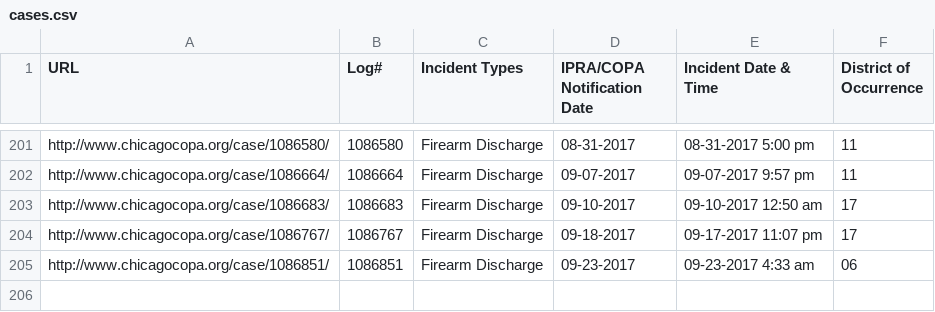
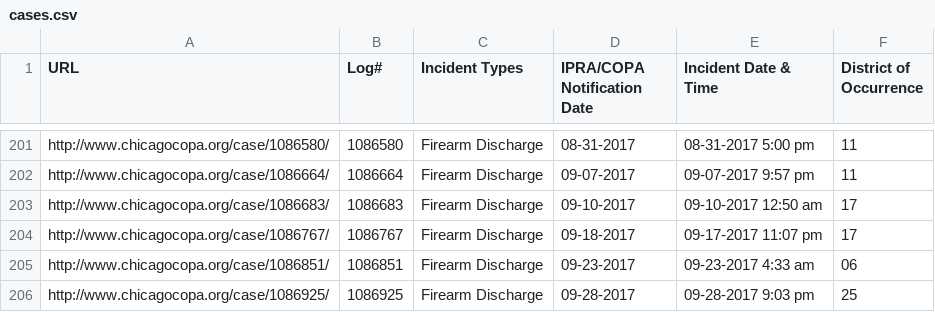
Before and after one commit to CrimeIsDown/copa-cases, a CSV file: cases.csv, drawn as a sheet; only a part is shown, gaps mark what is left out; the diff names each change by its address in the sheet, - before the commit and + after, or states it on an @@ line.

Commit message:
Incidents as of 2017-11-27

```diff
--- a/cases.csv
+++ b/cases.csv
+row 206: http://www.chicagocopa.org/case/1086925/ | 1086925 | Firearm Discharge | 09-28-2017 | 09-28-2017 9:03 pm | 25
```
